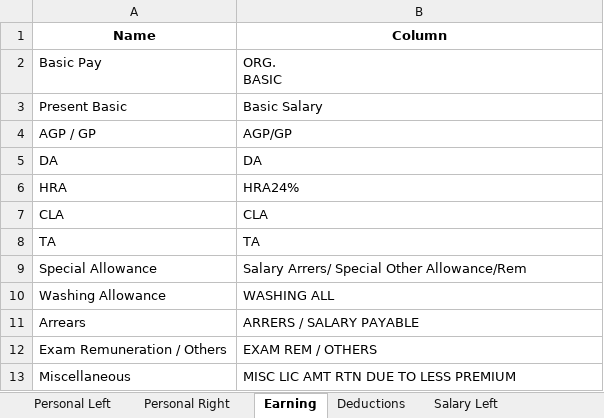
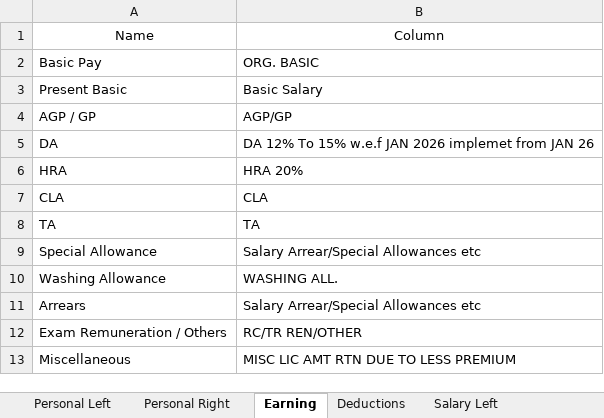
Before and after one commit to Alpharius397/Salary-Slip-Generator, an Excel workbook: excel/teaching.xlsx, sheet Earning, drawn as a sheet; values as stored, in another font and other column widths than the file's, no borders; ↵ is a line break in a cell; the diff names each change by its address in the sheet, - before the commit and + after, or states it on an @@ line.

```diff
--- a/excel/teaching.xlsx (sheet Earning)
+++ b/excel/teaching.xlsx (sheet Earning)
-A1:B1 bold: on
+A1:B1 bold: off
-B2: ORG. ↵ BASIC
+B2: ORG. BASIC
-B5: DA
+B5: DA 12% To 15% w.e.f JAN 2026 implemet from JAN 26
-B6: HRA24%
+B6: HRA 20%
-B9: Salary Arrers/ Special Other Allowance/Rem
+B9: Salary Arrear/Special Allowances etc
-B10: WASHING ALL
+B10: WASHING ALL.
-B11: ARRERS / SALARY PAYABLE
+B11: Salary Arrear/Special Allowances etc
-B12: EXAM REM / OTHERS
+B12: RC/TR REN/OTHER
```
Also changed, not shown: sheet Personal Right, sheet Deductions, sheet Personal Left, sheet Salary Right, sheet Salary Left, 20 other files.
